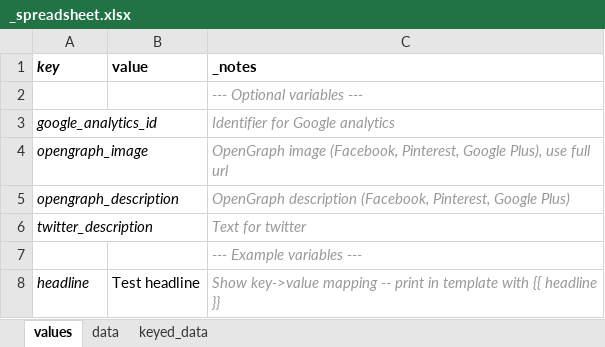
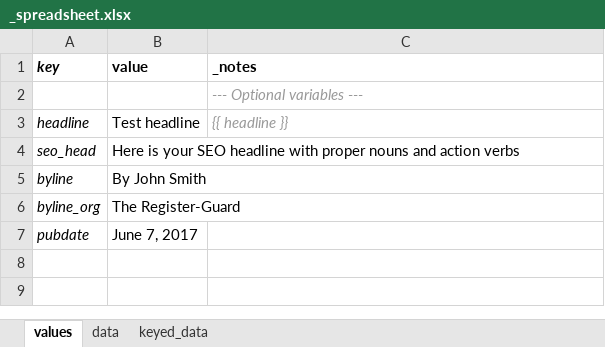
Before and after one commit to registerguard/basic-tarbell-blueprint, an Excel workbook: _spreadsheet.xlsx, sheet values, drawn as a sheet; values as stored, in another font and other column widths than the file's, no borders; charts and pictures not drawn; removed rows and columns are numbered as before the commit, all else as after; the diff names each change by its address in the sheet, - before the commit and + after, or states it on an @@ line.

Commit message:
Update spreadsheet

```diff
--- a/_spreadsheet.xlsx (sheet values)
+++ b/_spreadsheet.xlsx (sheet values)
-row 3: google_analytics_id |  | Identifier for Google analytics
-row 4: opengraph_image |  | OpenGraph image (Facebook, Pinterest, Google Plus), use full url
-row 5: opengraph_description |  | OpenGraph description (Facebook, Pinterest, Google Plus)
-row 6: twitter_description |  | Text for twitter
-row 7:  |  | --- Example variables ---
-C3 (_notes): Show key->value mapping -- print in template with {{ headline }}
+C3 (_notes): {{ headline }}
+row 4: seo_head | Here is your SEO headline with proper nouns and action verbs
+row 5: byline | By John Smith
+row 6: byline_org | The Register-Guard
+row 7: pubdate | June 7, 2017
```
Also changed, not shown: charts or pictures.
